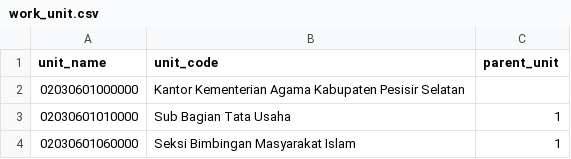
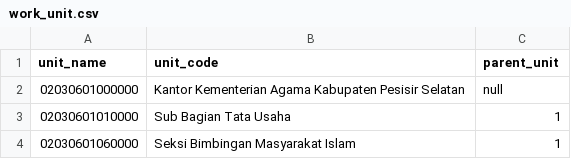
Before and after one commit to yudapramana/galauinaja, a CSV file: database/data/work_unit.csv, drawn as a sheet; only a part is shown.

```diff
--- a/database/data/work_unit.csv
+++ b/database/data/work_unit.csv
@@ -1,3 +1,3 @@
 unit_name,unit_code,parent_unit
-02030601000000,Kantor Kementerian Agama Kabupaten Pesisir Selatan,
+02030601000000,Kantor Kementerian Agama Kabupaten Pesisir Selatan,null
 02030601010000,Sub Bagian Tata Usaha,1
```
Also changed, not shown: 18 other files.
